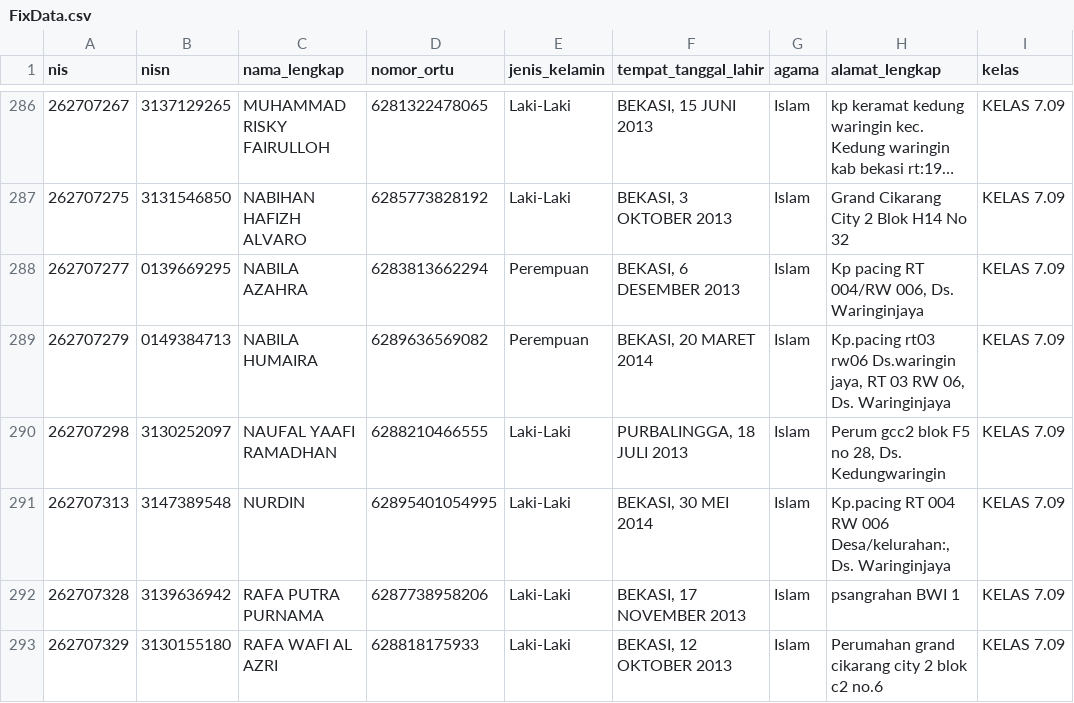
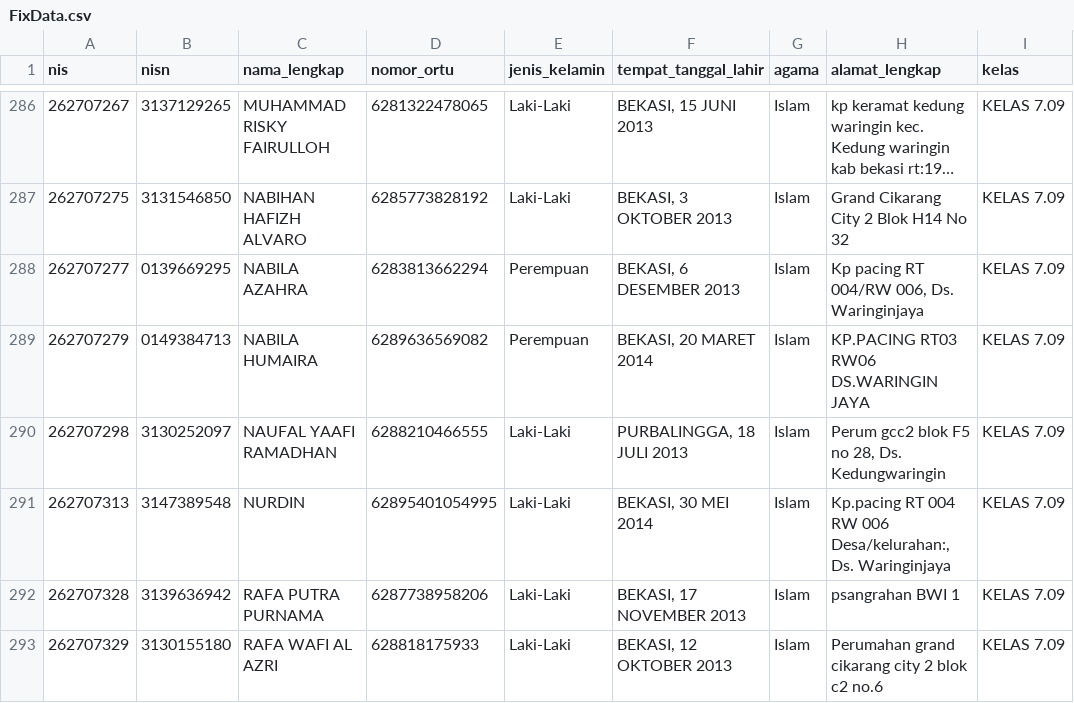
Before and after one commit to devporcalabs/kartusiswasmpkdw, a CSV file: FixData.csv, drawn as a sheet; only a part is shown, gaps mark what is left out; long unchanged cells end in ….

Commit message:
Update address for Nabila Humaira (7.09)

```diff
--- a/FixData.csv
+++ b/FixData.csv
@@ -288,3 +288,3 @@ nis,nisn,nama_lengkap,nomor_ortu,jenis_kelamin,tempat_tanggal_lahir,agama,alamat
 262707277,0139669295,"NABILA AZAHRA",6283813662294,Perempuan,"BEKASI, 6 DESEMBER 2013",Islam,"Kp pacing RT 004/RW 006, Ds. Waringinjaya","KELAS 7.09"
-262707279,0149384713,"NABILA HUMAIRA",6289636569082,Perempuan,"BEKASI, 20 MARET 2014",Islam,"Kp.pacing rt03 rw06 Ds.waringin jaya, RT 03 RW 06, Ds. Waringinjaya","KELAS 7.09"
+262707279,0149384713,"NABILA HUMAIRA",6289636569082,Perempuan,"BEKASI, 20 MARET 2014",Islam,"KP.PACING RT03 RW06 DS.WARINGIN JAYA","KELAS 7.09"
 262707298,3130252097,"NAUFAL YAAFI RAMADHAN",6288210466555,Laki-Laki,"PURBALINGGA, 18 JULI 2013",Islam,"Perum gcc2 blok F5 no 28, Ds. Kedungwaringin","KELAS 7.09"
```
